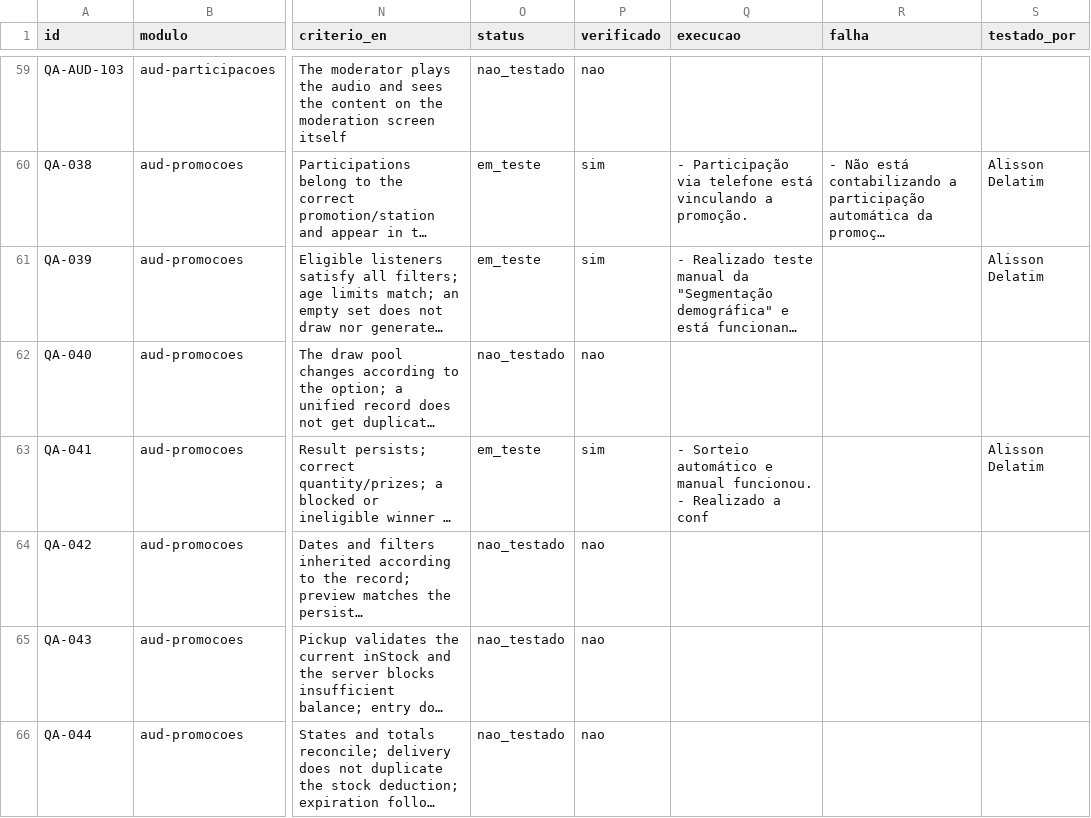
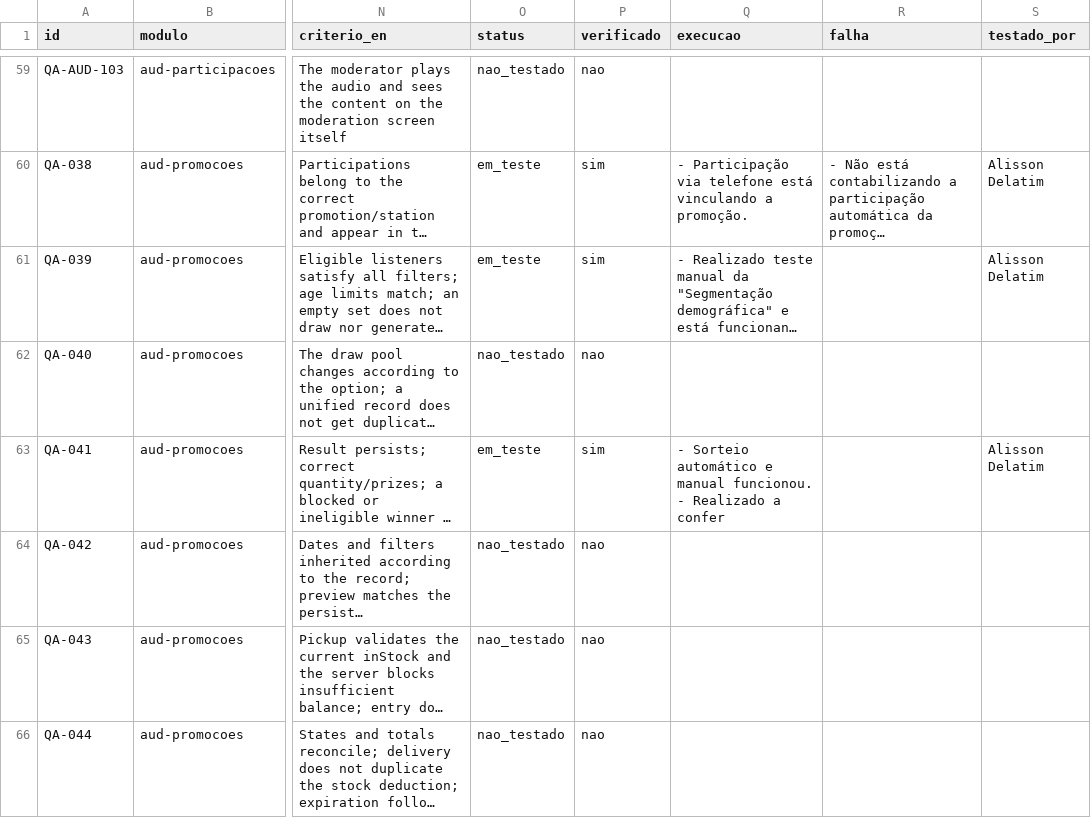
Before and after one commit to InformaWendel/PortalDEV, a CSV file: data/projetos/audience.csv, drawn as a sheet; only a part is shown, gaps mark what is left out; long unchanged cells end in …; the diff names each change by its address in the sheet, - before the commit and + after, or states it on an @@ line.

Commit message:
chore(qa): QA-041 atualizado por Alisson Delatim

```diff
--- a/data/projetos/audience.csv
+++ b/data/projetos/audience.csv
-Q63 (execucao): …Realizado a conf
+Q63 (execucao): …Realizado a confer
```
